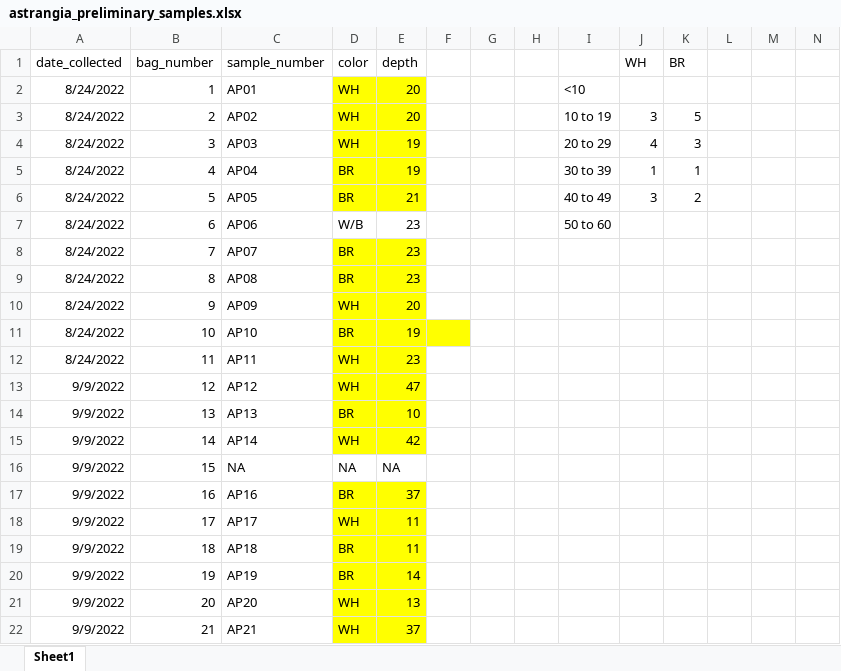
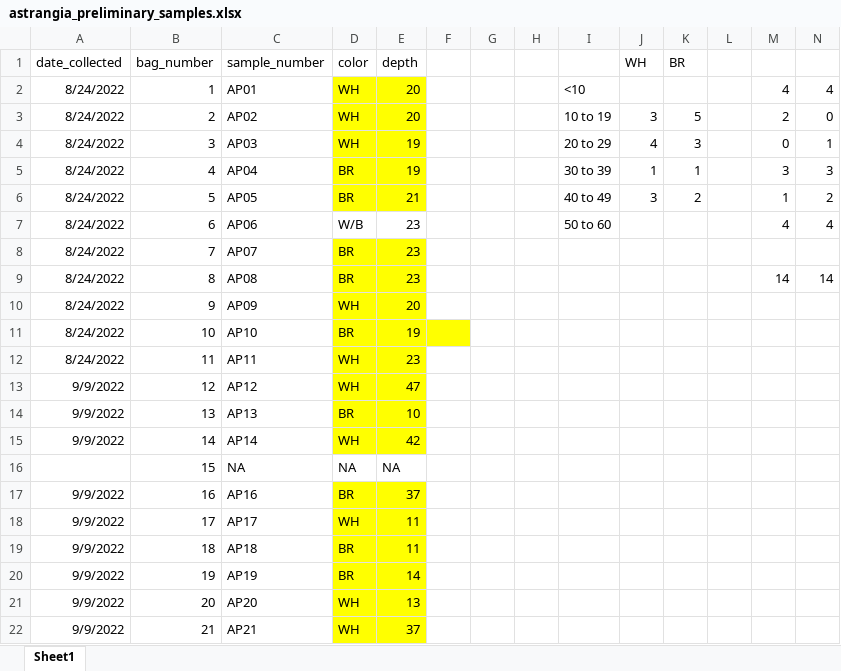
Before and after one commit to taylor-lindsay/TL_Astrangia, an Excel workbook: astrangia_preliminary_samples.xlsx, sheet Sheet1, drawn as a sheet; only a part is shown; values as stored, in another font and other column widths than the file's, no borders; the diff names each change by its address in the sheet, - before the commit and + after, or states it on an @@ line.

```diff
--- a/astrangia_preliminary_samples.xlsx (sheet Sheet1)
+++ b/astrangia_preliminary_samples.xlsx (sheet Sheet1)
-M2: (empty)
+M2: 4
-N2: (empty)
+N2: 4
-M3: (empty)
+M3: 2
-N3: (empty)
+N3: 0
-M4: (empty)
+M4: 0
-N4: (empty)
+N4: 1
-M5: (empty)
+M5: 3
-N5: (empty)
+N5: 3
-M6: (empty)
+M6: 1
-N6: (empty)
+N6: 2
-M7: (empty)
+M7: 4
-N7: (empty)
+N7: 4
-M9: (empty)
+M9: 14
-N9: (empty)
+N9: 14
-A16 (date_collected): 9/9/2022
+A16 (date_collected): (empty)
```
Also changed, not shown: 1 other file.
